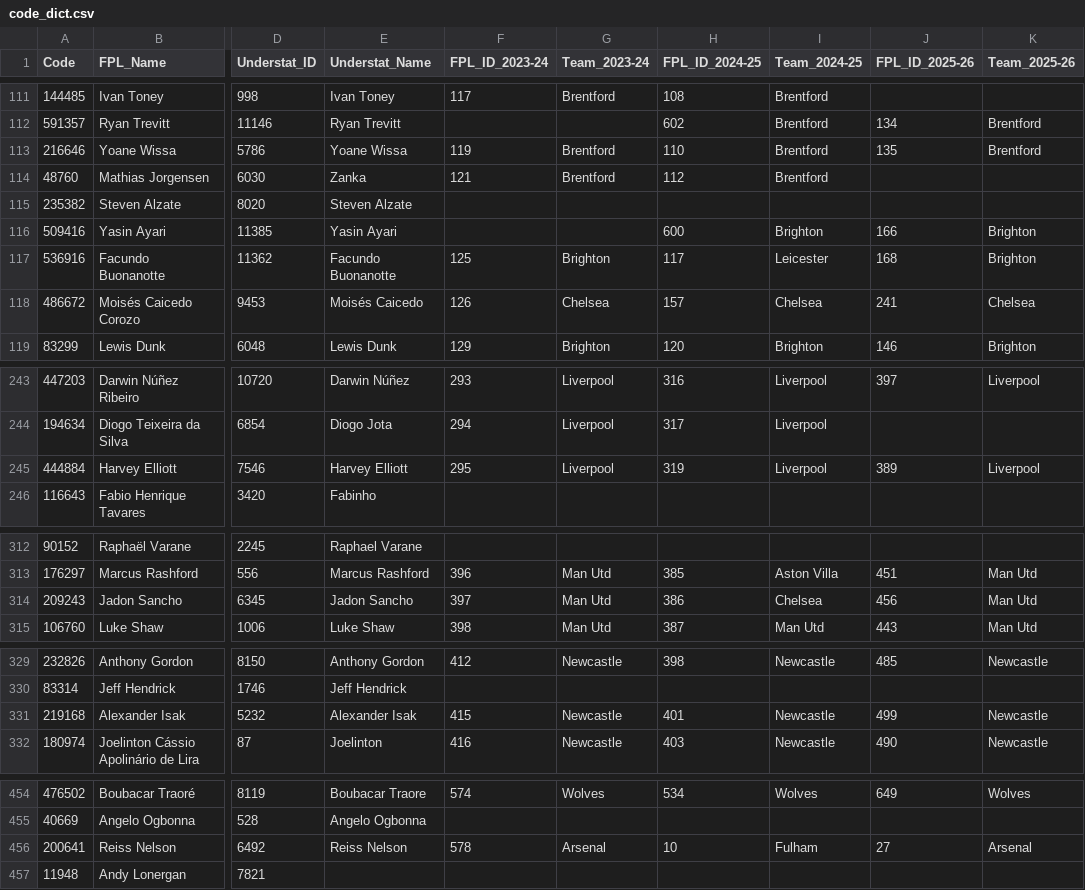
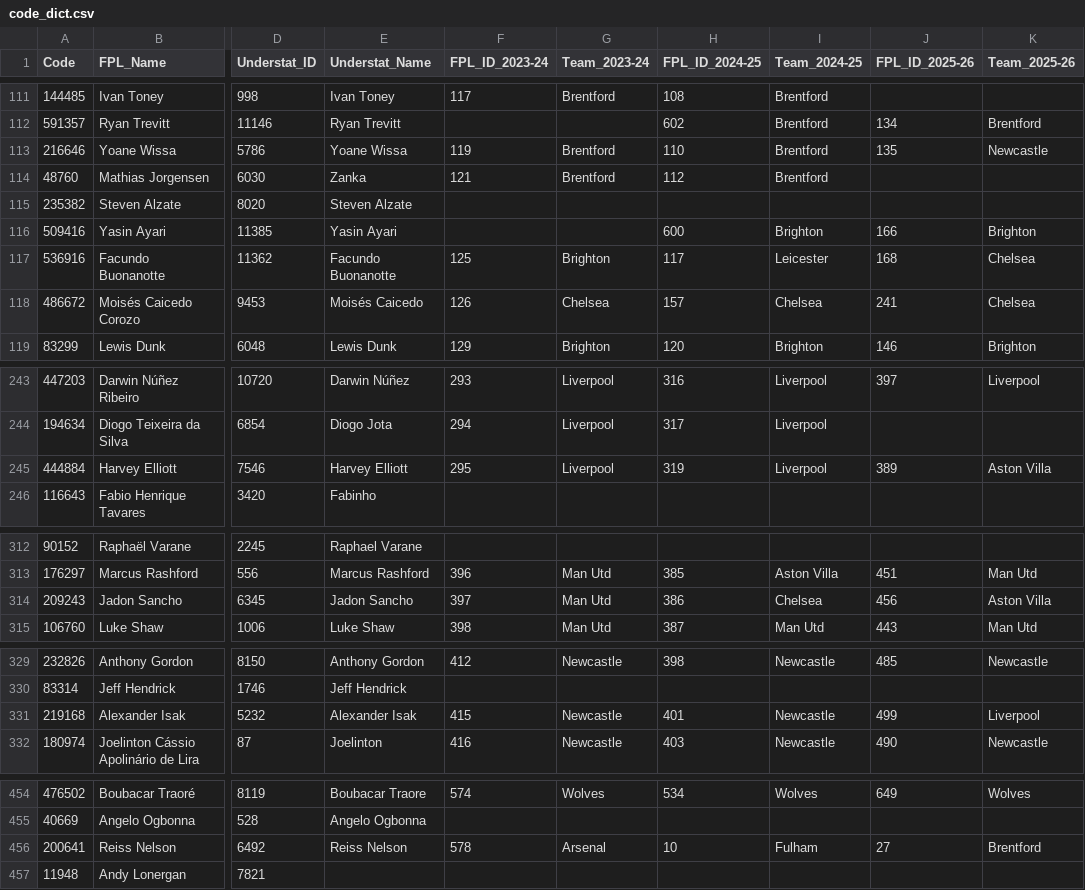
Before and after one commit to Jashior/fpl_code_understat_dict, a CSV file: code_dict.csv, drawn as a sheet; only a part is shown, gaps mark what is left out; the diff covers the shown part only; the diff names each change by its address in the sheet, - before the commit and + after, or states it on an @@ line.

```diff
--- a/code_dict.csv
+++ b/code_dict.csv
-K113 (Team_2025-26): Brentford
+K113 (Team_2025-26): Newcastle
-K117 (Team_2025-26): Brighton
+K117 (Team_2025-26): Chelsea
-K245 (Team_2025-26): Liverpool
+K245 (Team_2025-26): Aston Villa
-K314 (Team_2025-26): Man Utd
+K314 (Team_2025-26): Aston Villa
-K331 (Team_2025-26): Newcastle
+K331 (Team_2025-26): Liverpool
-K456 (Team_2025-26): Arsenal
+K456 (Team_2025-26): Brentford
```
Also changed, not shown: 16 added rows and 7 edited cells elsewhere in this file.
